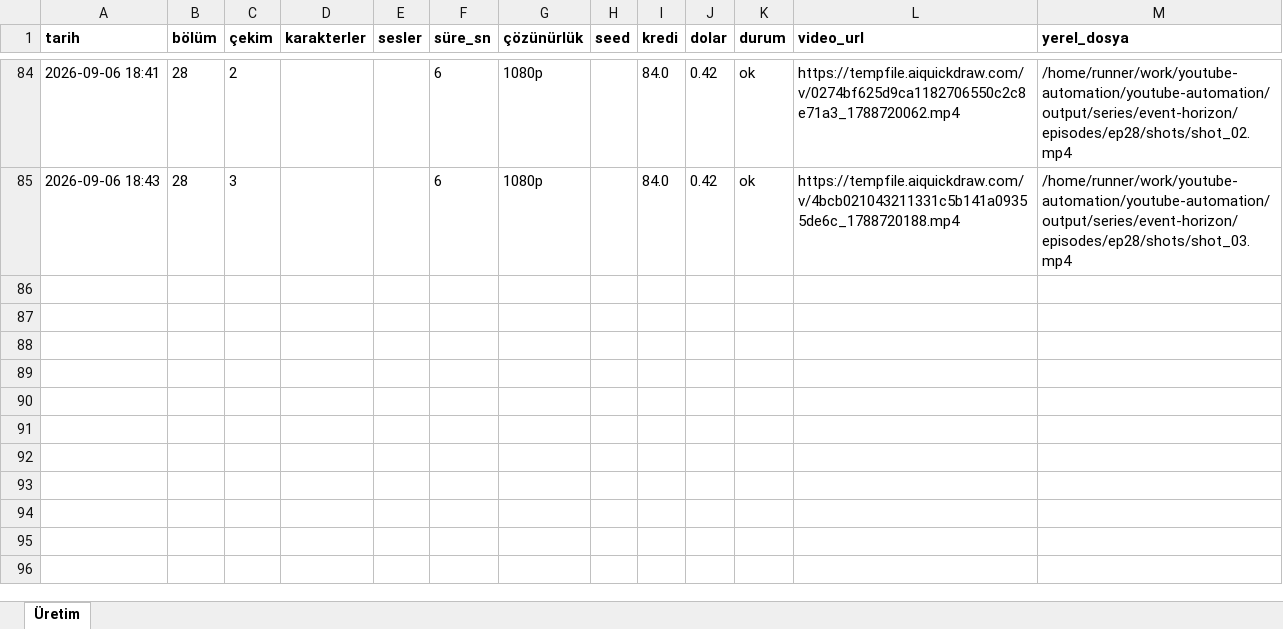
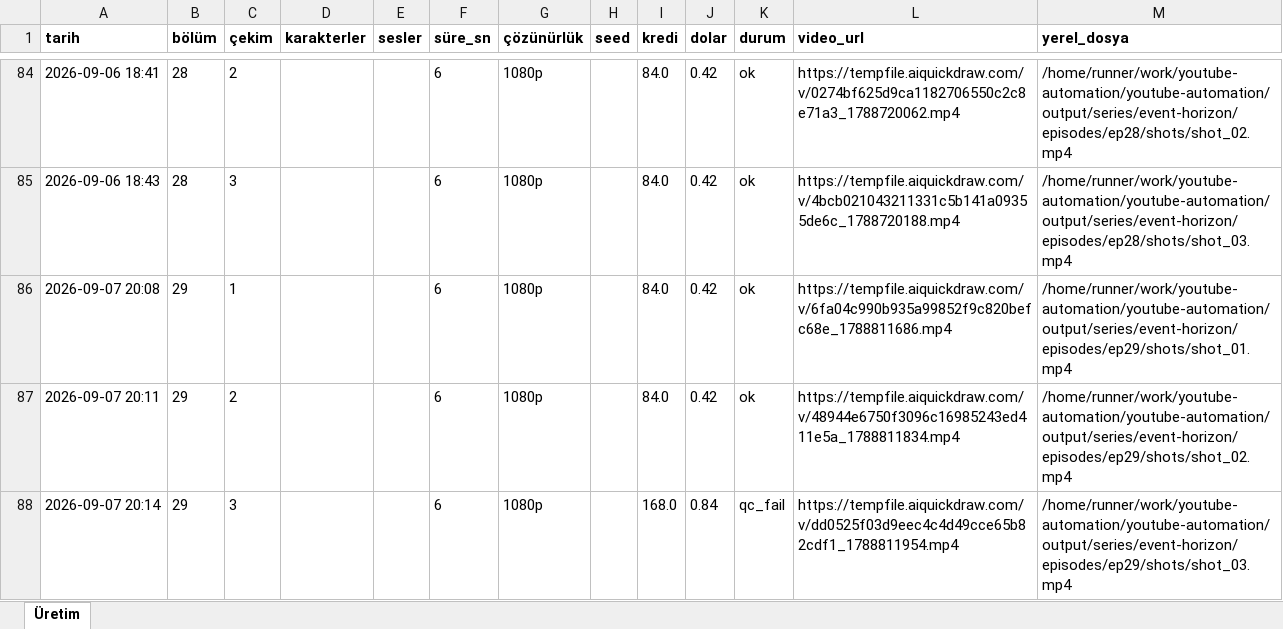
Before and after one commit to Wolkchen00/youtube-automation, an Excel workbook: galactic_experience/event-horizon/series_log.xlsx, sheet Üretim, drawn as a sheet; only a part is shown, gaps mark what is left out; values as stored, in another font and other column widths than the file's, no borders; the diff names each change by its address in the sheet, - before the commit and + after, or states it on an @@ line.

```diff
--- a/galactic_experience/event-horizon/series_log.xlsx (sheet Üretim)
+++ b/galactic_experience/event-horizon/series_log.xlsx (sheet Üretim)
+row 86: 2026-09-07 20:08 | 29 | 1 |  |  | 6 | 1080p |  | 84.0 | 0.42 | ok | https://tempfile.aiquickdraw.com/v/6fa04c990b935a99852f9c820befc68e_1788811686.mp4 | /home/runner/work/youtube-automation/youtube-automation/output/series/event-horizon/episodes/ep29/shots/shot_01.mp4
+row 87: 2026-09-07 20:11 | 29 | 2 |  |  | 6 | 1080p |  | 84.0 | 0.42 | ok | https://tempfile.aiquickdraw.com/v/48944e6750f3096c16985243ed411e5a_1788811834.mp4 | /home/runner/work/youtube-automation/youtube-automation/output/series/event-horizon/episodes/ep29/shots/shot_02.mp4
+row 88: 2026-09-07 20:14 | 29 | 3 |  |  | 6 | 1080p |  | 168.0 | 0.84 | qc_fail | https://tempfile.aiquickdraw.com/v/dd0525f03d9eec4c4d49cce65b82cdf1_1788811954.mp4 | /home/runner/work/youtube-automation/youtube-automation/output/series/event-horizon/episodes/ep29/shots/shot_03.mp4
```
Also changed, not shown: 6 other files.
